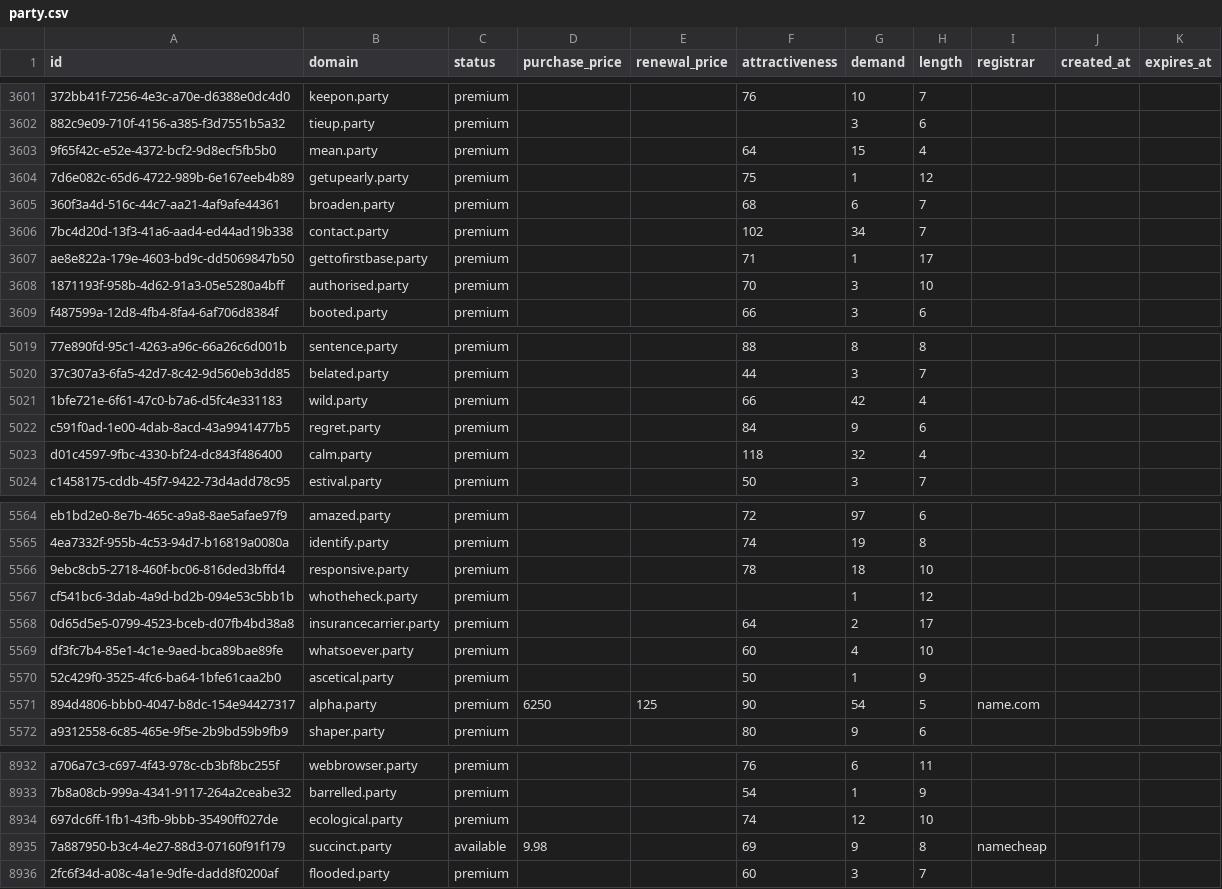
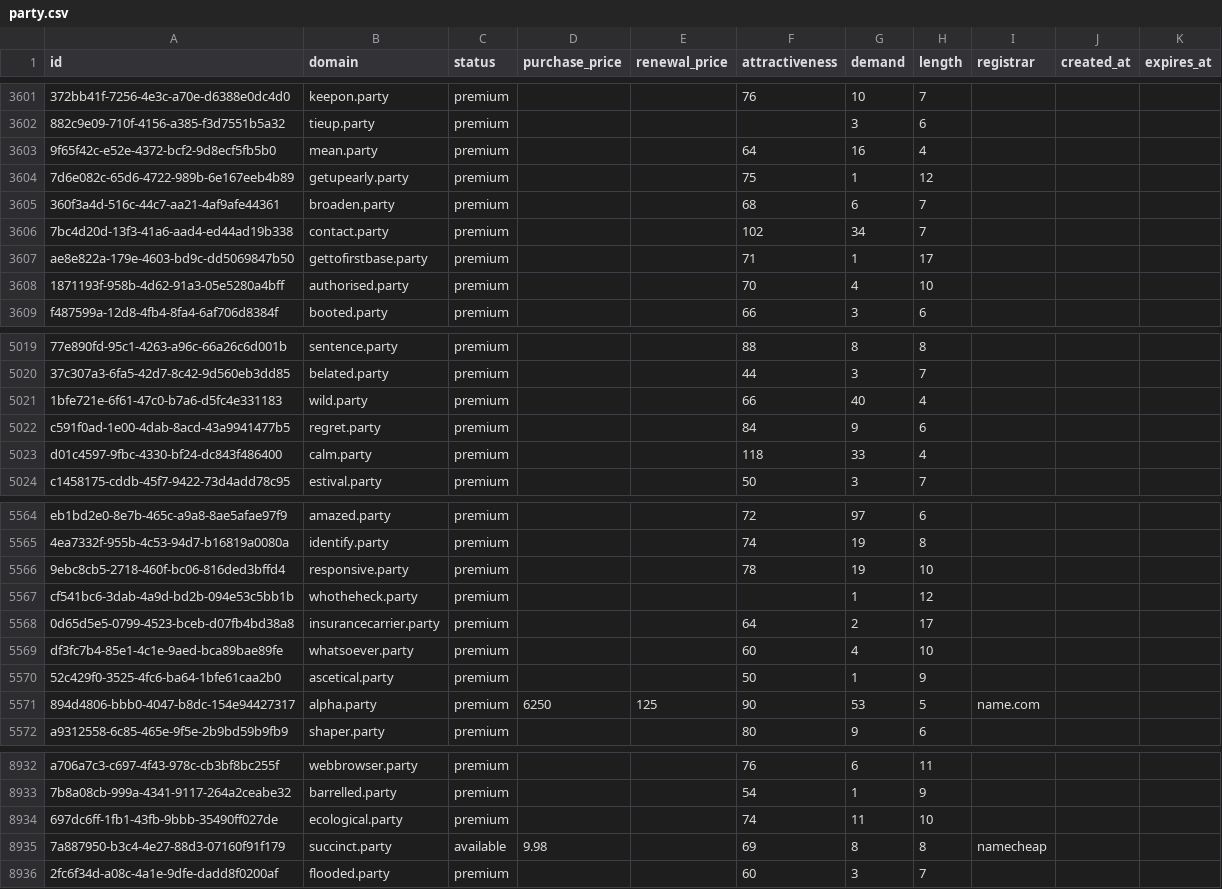
Before and after one commit to UniqueDomains/party-oneword-domains, a CSV file: party.csv, drawn as a sheet; only a part is shown, gaps mark what is left out; the diff covers the shown part only; the diff names each change by its address in the sheet, - before the commit and + after, or states it on an @@ line.

```diff
--- a/party.csv
+++ b/party.csv
-G3603 (demand): 15
+G3603 (demand): 16
-G3608 (demand): 3
+G3608 (demand): 4
-G5021 (demand): 42
+G5021 (demand): 40
-G5023 (demand): 32
+G5023 (demand): 33
-G5566 (demand): 18
+G5566 (demand): 19
-G5571 (demand): 54
+G5571 (demand): 53
-G8934 (demand): 12
+G8934 (demand): 11
-G8935 (demand): 9
+G8935 (demand): 8
```
Also changed, not shown: 128 edited cells elsewhere in this file, 4 other files.
